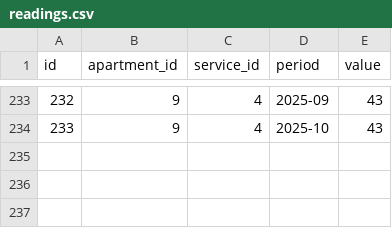
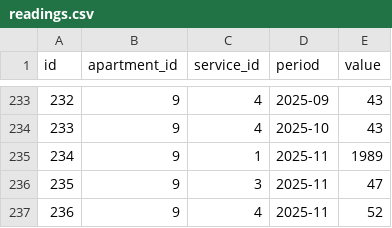
Before and after one commit to zaurhapishtov-hub/Communal-billing, a CSV file: data/readings.csv, drawn as a sheet; only a part is shown, gaps mark what is left out; the diff names each change by its address in the sheet, - before the commit and + after, or states it on an @@ line.

Commit message:
Update readings.csv

```diff
--- a/data/readings.csv
+++ b/data/readings.csv
+row 235: 234 | 9 | 1 | 2025-11 | 1989
+row 236: 235 | 9 | 3 | 2025-11 | 47
+row 237: 236 | 9 | 4 | 2025-11 | 52
```
